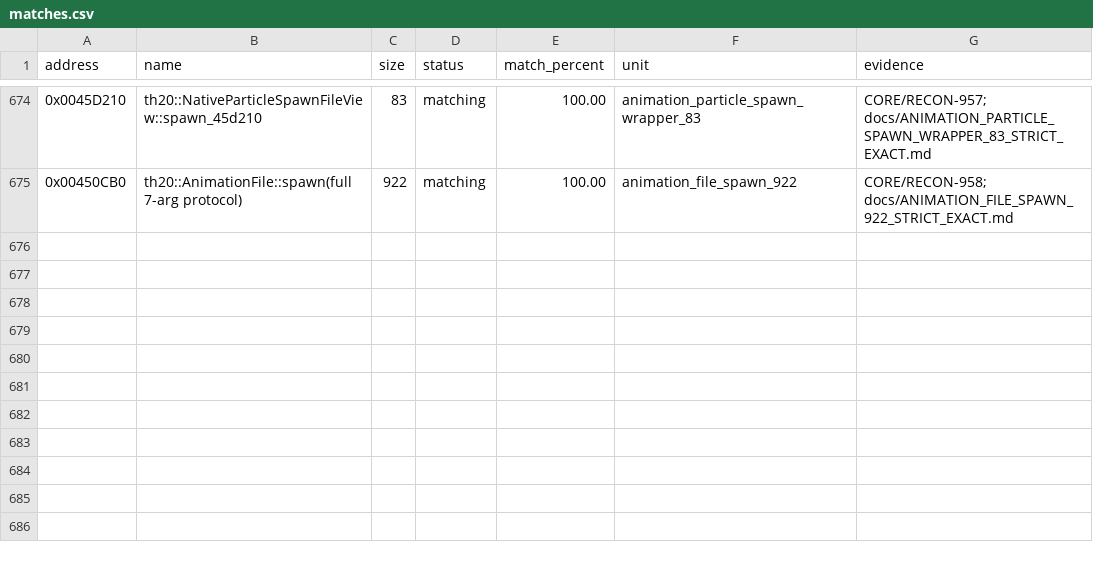
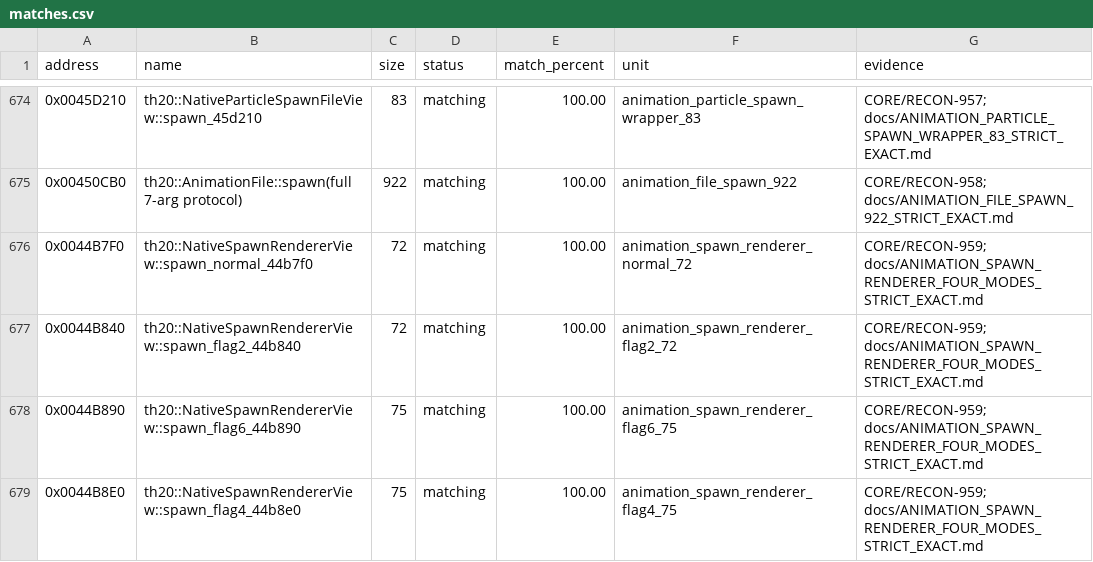
Before and after one commit to N0zoM1z0/th20, a CSV file: config/matches.csv, drawn as a sheet; only a part is shown, gaps mark what is left out.

Commit message:
gpt-web: match four renderer spawn modes with shared 922-byte boss owner

```diff
--- a/config/matches.csv
+++ b/config/matches.csv
@@ -675 +675,5 @@ address,name,size,status,match_percent,unit,evidence
 0x00450CB0,"th20::AnimationFile::spawn(full 7-arg protocol)",922,matching,100.00,animation_file_spawn_922,CORE/RECON-958; docs/ANIMATION_FILE_SPAWN_922_STRICT_EXACT.md
+0x0044B7F0,th20::NativeSpawnRendererView::spawn_normal_44b7f0,72,matching,100.00,animation_spawn_renderer_normal_72,CORE/RECON-959; docs/ANIMATION_SPAWN_RENDERER_FOUR_MODES_STRICT_EXACT.md
+0x0044B840,th20::NativeSpawnRendererView::spawn_flag2_44b840,72,matching,100.00,animation_spawn_renderer_flag2_72,CORE/RECON-959; docs/ANIMATION_SPAWN_RENDERER_FOUR_MODES_STRICT_EXACT.md
+0x0044B890,th20::NativeSpawnRendererView::spawn_flag6_44b890,75,matching,100.00,animation_spawn_renderer_flag6_75,CORE/RECON-959; docs/ANIMATION_SPAWN_RENDERER_FOUR_MODES_STRICT_EXACT.md
+0x0044B8E0,th20::NativeSpawnRendererView::spawn_flag4_44b8e0,75,matching,100.00,animation_spawn_renderer_flag4_75,CORE/RECON-959; docs/ANIMATION_SPAWN_RENDERER_FOUR_MODES_STRICT_EXACT.md
```
Also changed, not shown: config/implemented.csv, config/reccmp-functions.csv, 11 other files.
